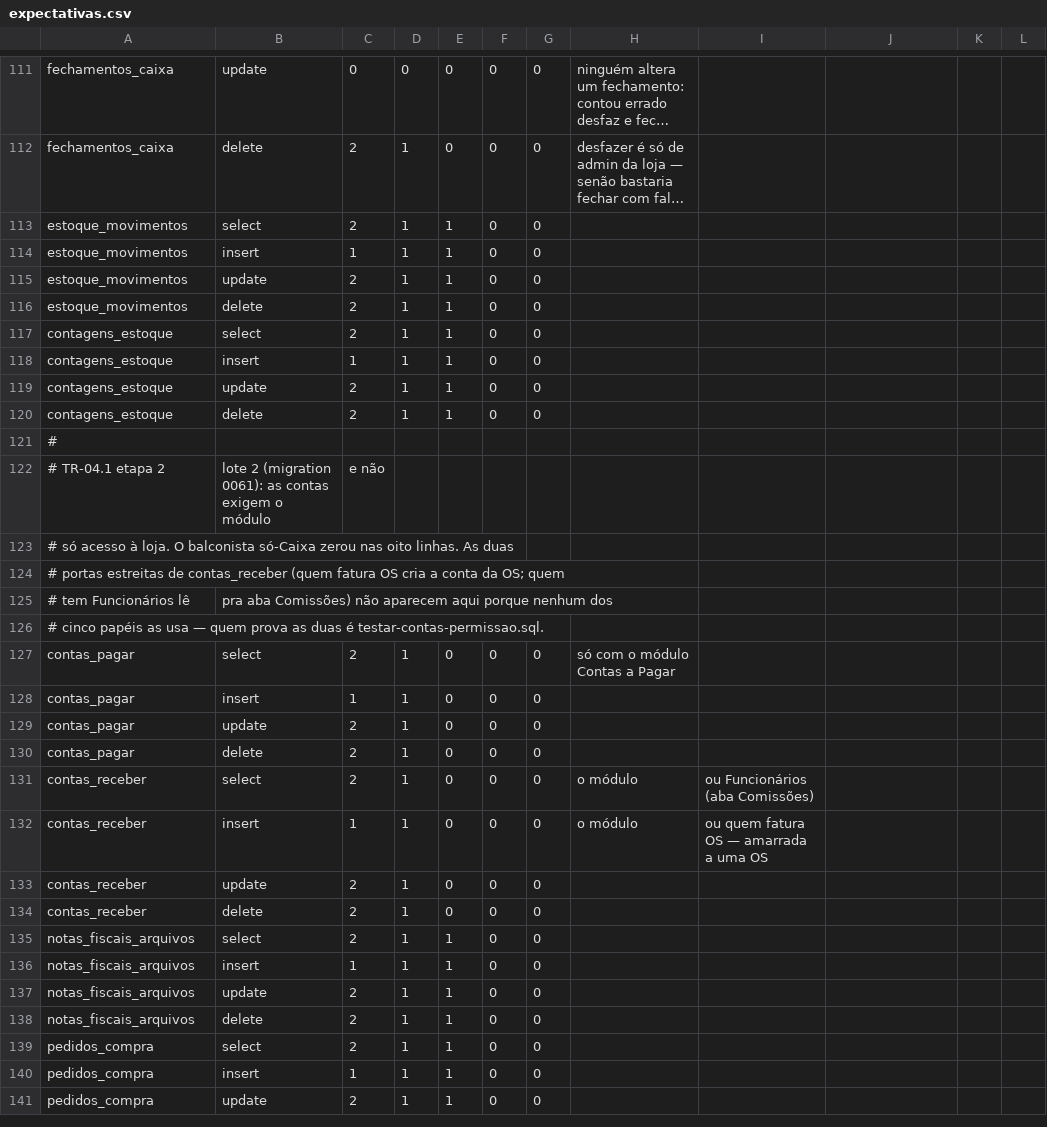
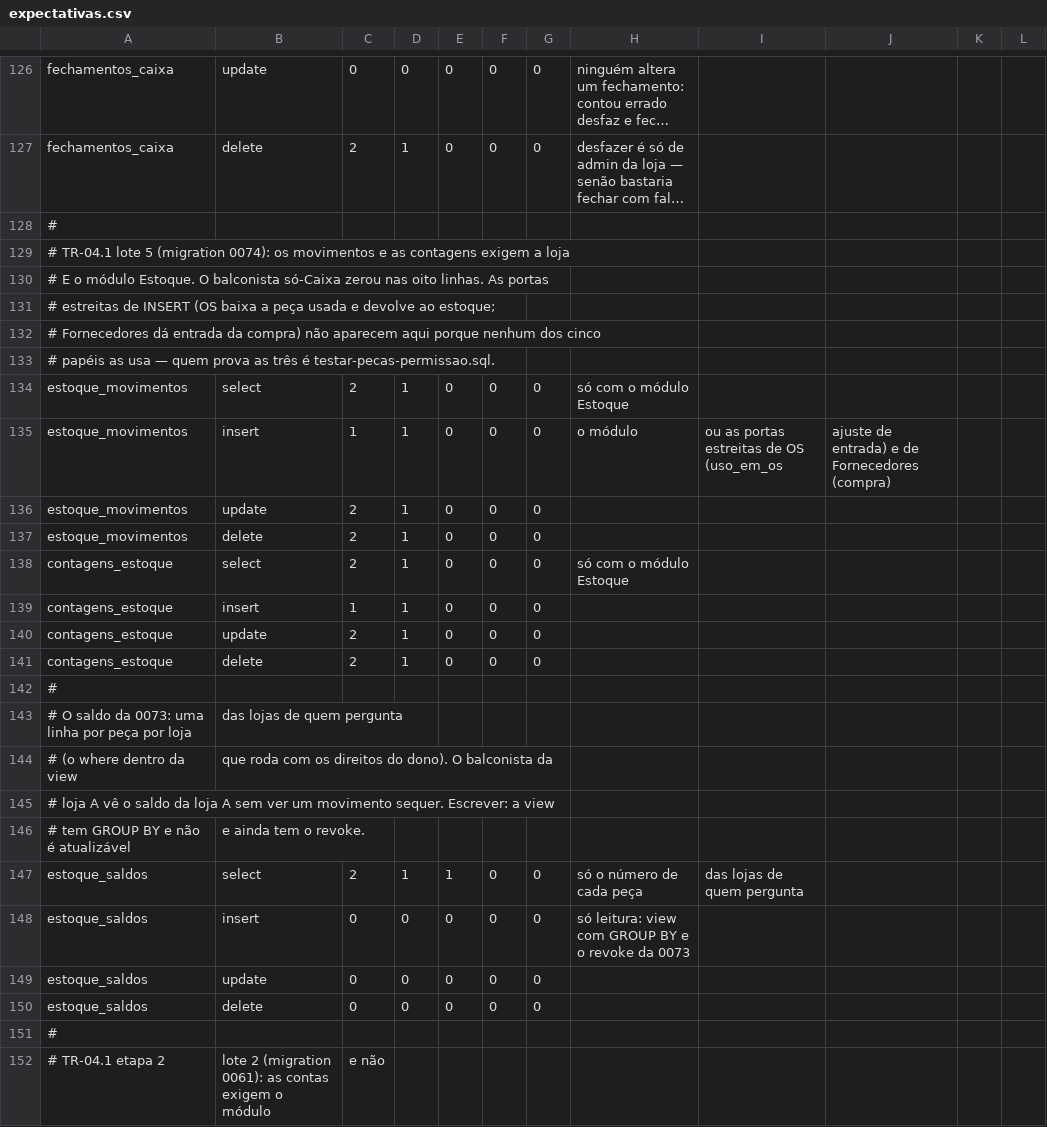
Before and after one commit to sakura-corp/sakura-system-ace, a CSV file: supabase/testes-rls/expectativas.csv, drawn as a sheet; only a part is shown, gaps mark what is left out; the shorter side is filled out with more unchanged rows; long unchanged cells end in …; addresses are those after the commit; the diff covers the shown part only; the diff names each change by its address in the sheet, - before the commit and + after, or states it on an @@ line.

```diff
--- a/supabase/testes-rls/expectativas.csv
+++ b/supabase/testes-rls/expectativas.csv
+row 128: #
+row 129: # TR-04.1 lote 5 (migration 0074): os movimentos e as contagens exigem a loja
+row 130: # E o módulo Estoque. O balconista só-Caixa zerou nas oito linhas. As portas
+row 131: # estreitas de INSERT (OS baixa a peça usada e devolve ao estoque;
+row 132: # Fornecedores dá entrada da compra) não aparecem aqui porque nenhum dos cinco
+row 133: # papéis as usa — quem prova as três é testar-pecas-permissao.sql.
-E134:E141: 1
+E134:E141: 0
-H134: (empty)
+H134: só com o módulo Estoque
-H135: (empty)
+H135: o módulo
-I135: (empty)
+I135: ou as portas estreitas de OS (uso_em_os
-J135: (empty)
+J135: ajuste de entrada) e de Fornecedores (compra)
-H138: (empty)
+H138: só com o módulo Estoque
+row 142: #
+row 143: # O saldo da 0073: uma linha por peça por loja | das lojas de quem pergunta
+row 144: # (o where dentro da view | que roda com os direitos do dono). O balconista da
+row 145: # loja A vê o saldo da loja A sem ver um movimento sequer. Escrever: a view
+row 146: # tem GROUP BY e não é atualizável | e ainda tem o revoke.
+row 147: estoque_saldos | select | 2 | 1 | 1 | 0 | 0 | só o número de cada peça | das lojas de quem pergunta
+row 148: estoque_saldos | insert | 0 | 0 | 0 | 0 | 0 | só leitura: view com GROUP BY e o revoke da 0073
+row 149: estoque_saldos | update | 0 | 0 | 0 | 0 | 0
+row 150: estoque_saldos | delete | 0 | 0 | 0 | 0 | 0
```
Also changed, not shown: 15 added rows and 11 edited cells elsewhere in this file, 10 other files.
